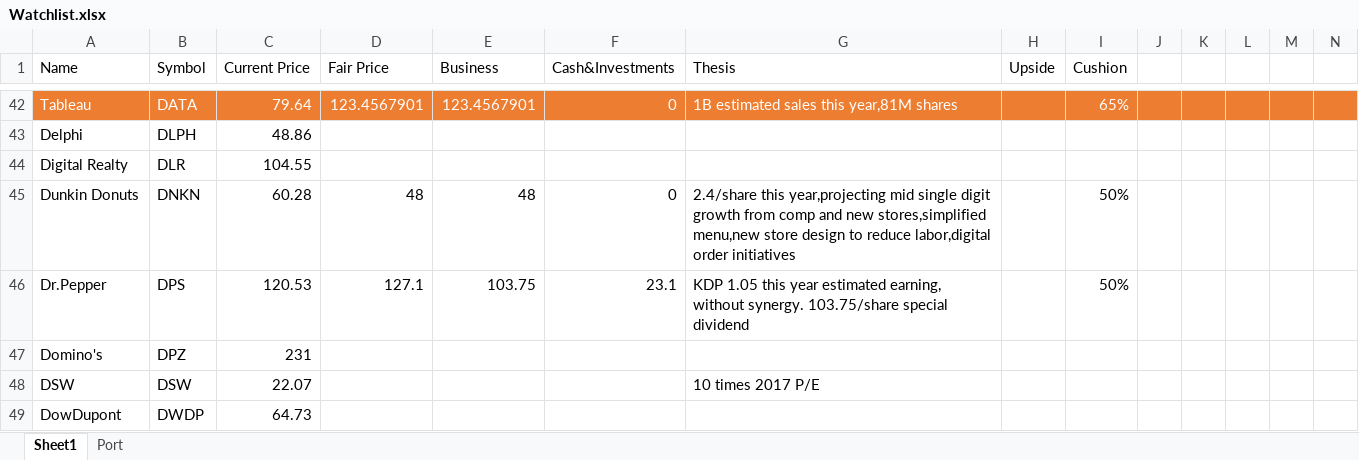
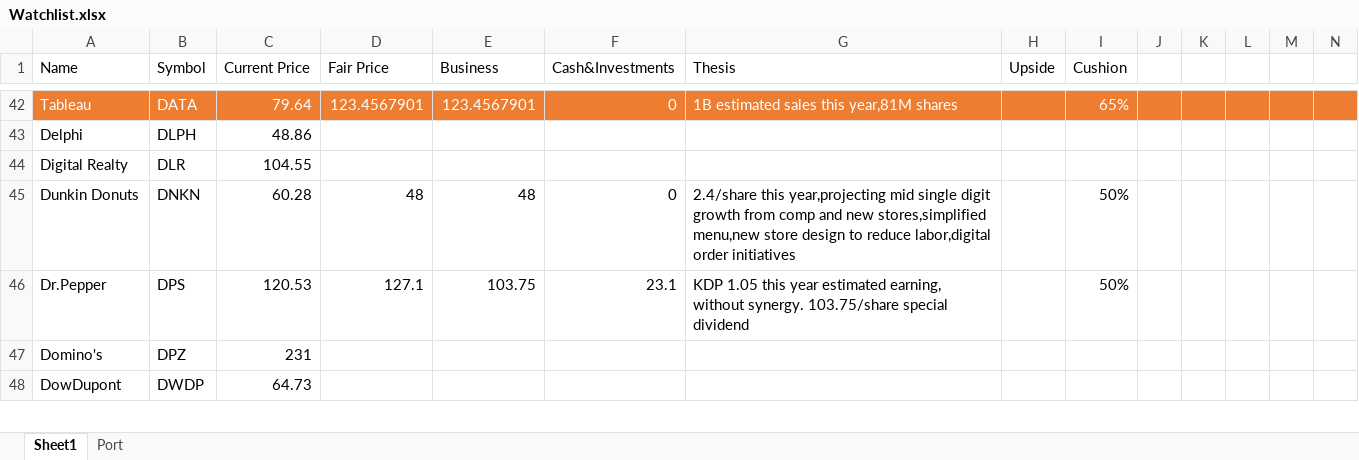
Before and after one commit to dydy0539/Project-Watchlist, an Excel workbook: Watchlist.xlsx, sheet Sheet1, drawn as a sheet; only a part is shown, gaps mark what is left out; values as stored, in another font and other column widths than the file's, no borders; removed rows and columns are numbered as before the commit, all else as after; the diff covers the shown part only; the diff names each change by its address in the sheet, - before the commit and + after, or states it on an @@ line.

Commit message:
Added new entries to Watchlist

```diff
--- a/Watchlist.xlsx (sheet Sheet1)
+++ b/Watchlist.xlsx (sheet Sheet1)
-row 48: DSW | DSW | 22.07 |  |  |  | 10 times 2017 P/E
```
Also changed, not shown: 3 added rows, 17 edited cells and cell formats elsewhere in this sheet, sheet Port, formulas that keep their value, oldResult.xlsx, result.xlsx, 5 other files.
